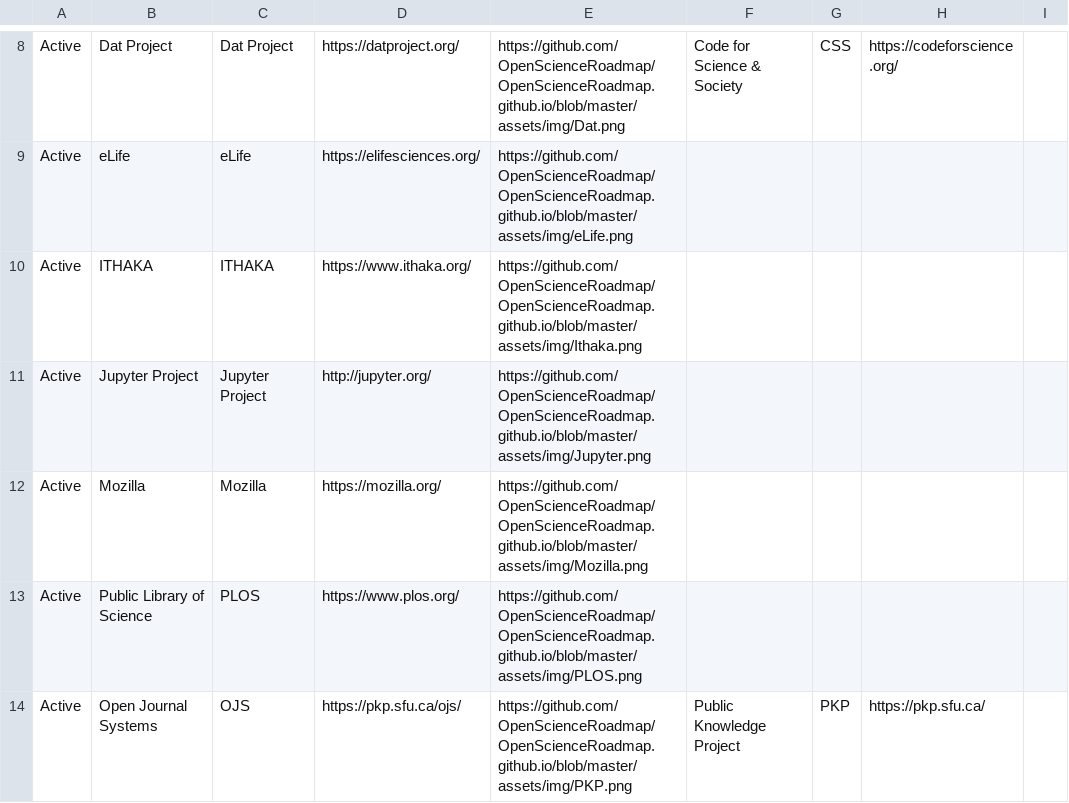
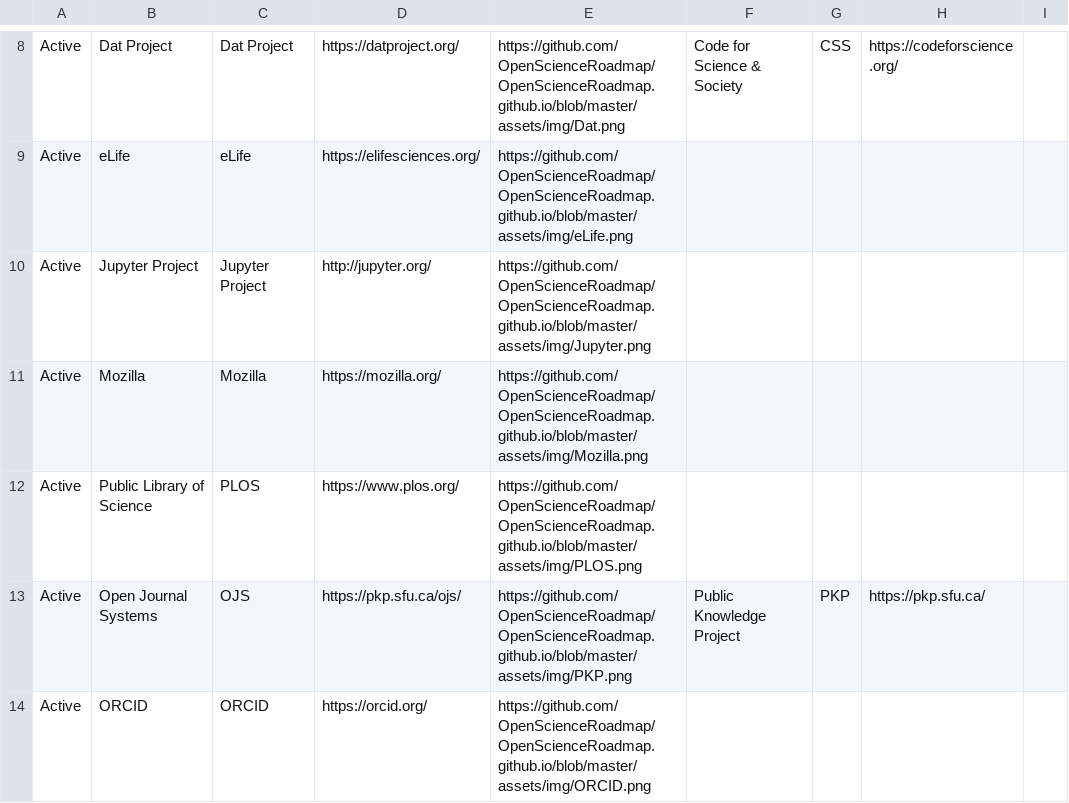
Before and after one commit to OpenScienceRoadmap/jrost, a CSV file: JROSTOrganizations.csv, drawn as a sheet; only a part is shown, gaps mark what is left out; the shorter side is filled out with more unchanged rows; the diff names each change by its address in the sheet, - before the commit and + after, or states it on an @@ line.

Commit message:
removing ITHAKA

```diff
--- a/JROSTOrganizations.csv
+++ b/JROSTOrganizations.csv
-row 10: Active | ITHAKA | ITHAKA | https://www.ithaka.org/ | https://github.com/OpenScienceRoadmap/OpenScienceRoadmap.github.io/blob/master/assets/img/Ithaka.png
```
